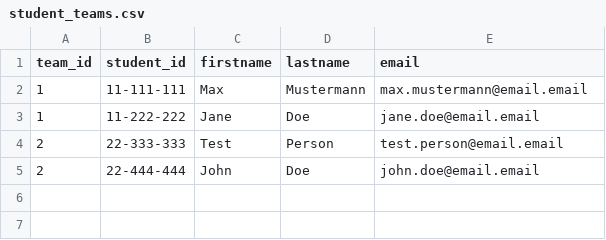
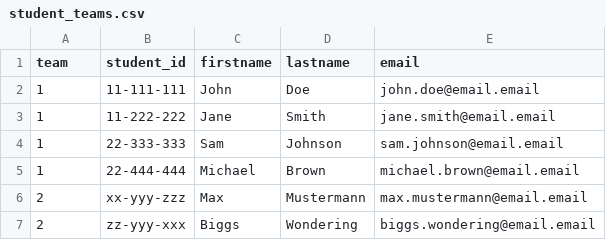
Before and after one commit to chatchavan/webpa-offline, a CSV file: html/student_teams.csv, drawn as a sheet.

Commit message:
rename column `team_id` to `team`

```diff
--- a/html/student_teams.csv
+++ b/html/student_teams.csv
@@ -1,5 +1,7 @@
-team_id,student_id,firstname,lastname,email
-1,11-111-111,Max,Mustermann,max.mustermann@email.email
-1,11-222-222,Jane,Doe,jane.doe@email.email
-2,22-333-333,Test,Person,test.person@email.email
-2,22-444-444,John,Doe,john.doe@email.email
+team,student_id,firstname,lastname,email
+1,11-111-111,John,Doe,john.doe@email.email
+1,11-222-222,Jane,Smith,jane.smith@email.email
+1,22-333-333,Sam,Johnson,sam.johnson@email.email
+1,22-444-444,Michael,Brown,michael.brown@email.email
+2,xx-yyy-zzz,Max,Mustermann,max.mustermann@email.email
+2,zz-yyy-xxx,Biggs,Wondering,biggs.wondering@email.email
```
Also changed, not shown: 1 other file.
